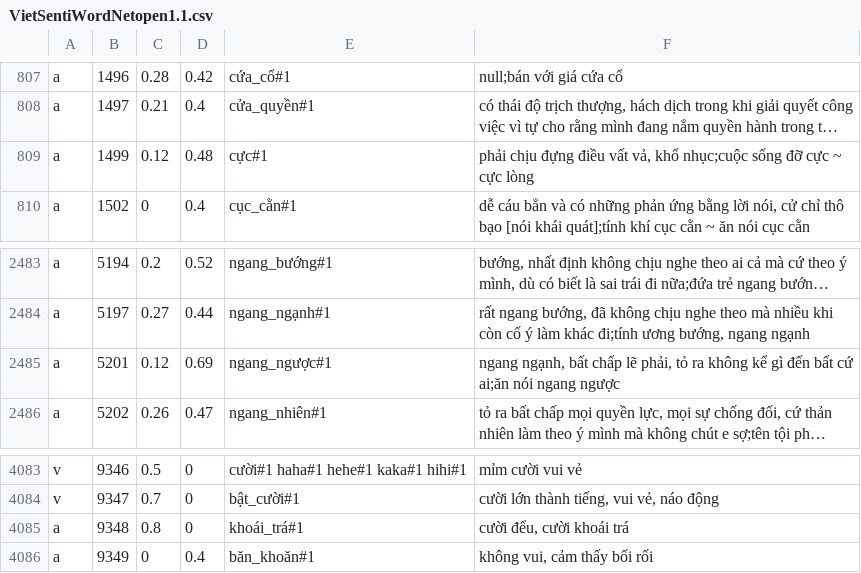
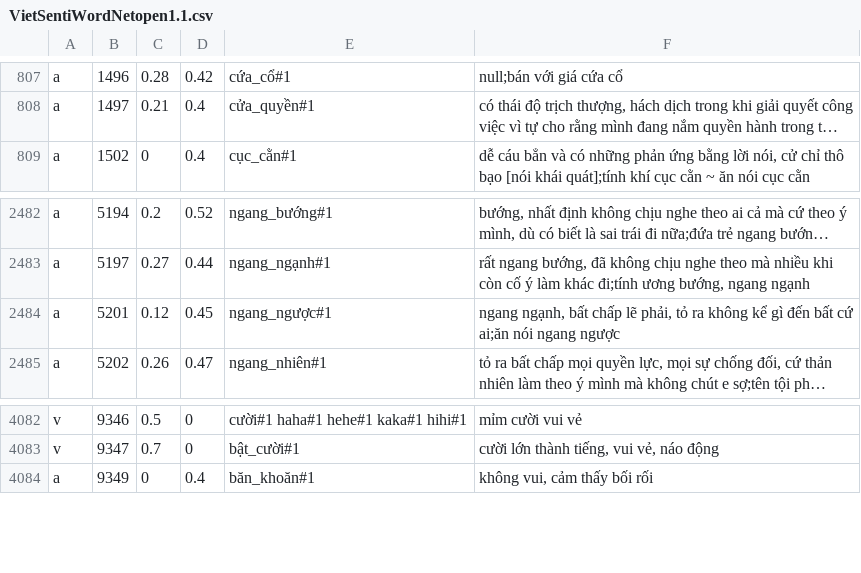
Before and after one commit to thanhthai3010/SentimentAndLDAService, a CSV file: DictionaryData/VietSentiWordNetopen1.1.csv, drawn as a sheet; only a part is shown, gaps mark what is left out; long unchanged cells end in …; removed rows and columns are numbered as before the commit, all else as after; the diff names each change by its address in the sheet, - before the commit and + after, or states it on an @@ line.

```diff
--- a/DictionaryData/VietSentiWordNetopen1.1.csv
+++ b/DictionaryData/VietSentiWordNetopen1.1.csv
-row 809: a | 1499 | 0.12 | 0.48 | cực#1 | phải chịu đựng điều vất vả, khổ nhục;cuộc sống đỡ cực ~ cực lòng
-D2484: 0.69
+D2484: 0.45
-row 4085: a | 9348 | 0.8 | 0 | khoái_trá#1 | cười đểu, cười khoái trá
```
Also changed, not shown: 3 other files.
